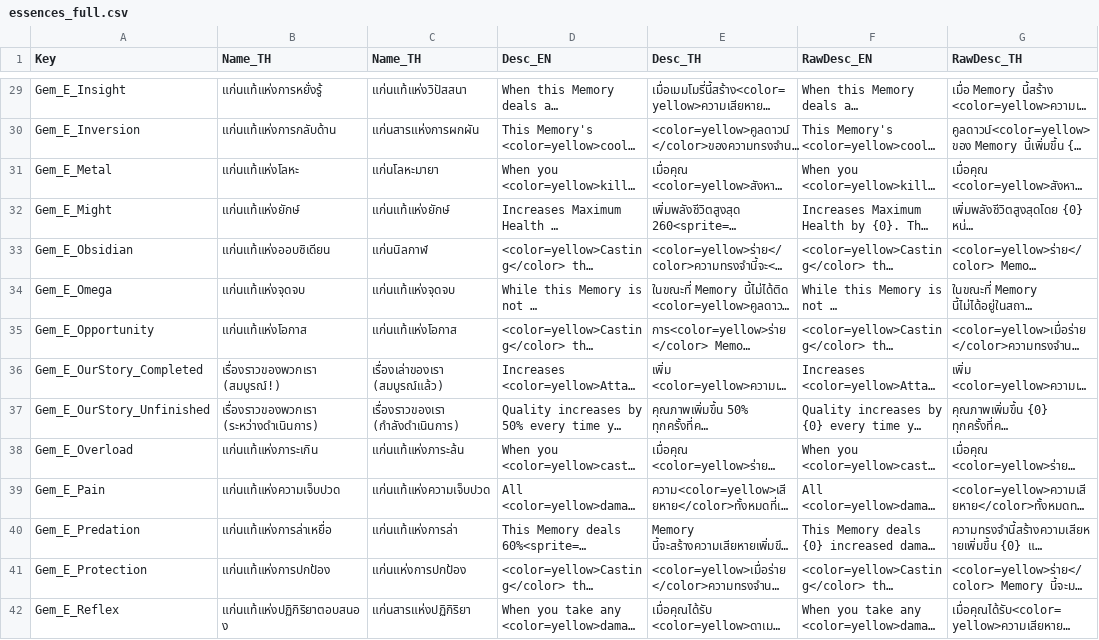
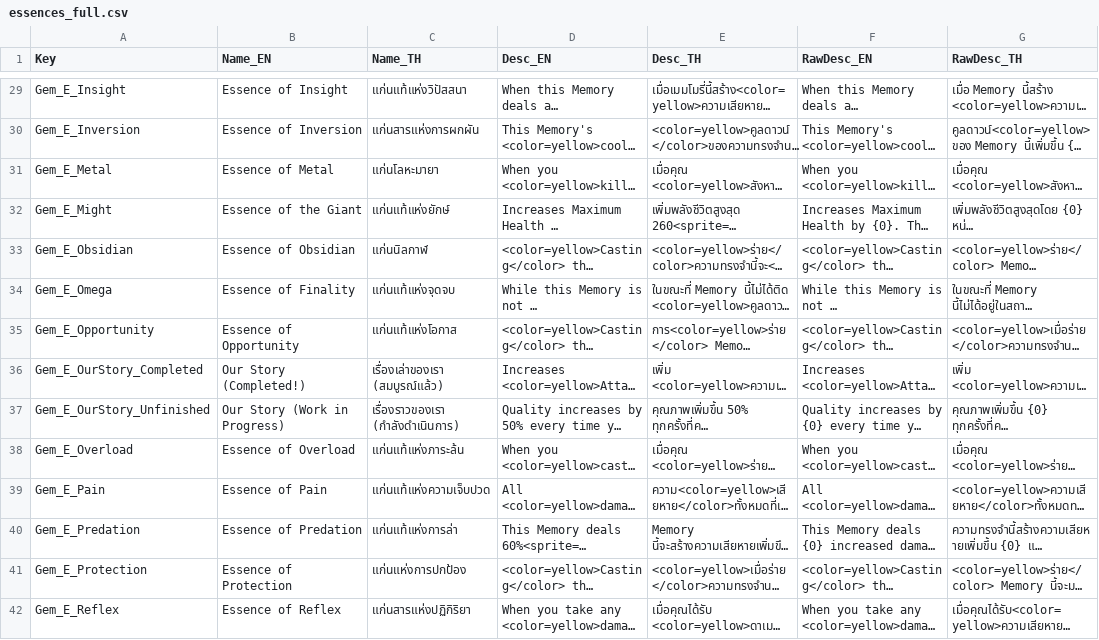
Before and after one commit to panwan1040/ThaiTranslation, a CSV file: translations/essences_full.csv, drawn as a sheet; only a part is shown, gaps mark what is left out; long unchanged cells end in …; the diff covers the shown part only; the diff names each change by its address in the sheet, - before the commit and + after, or states it on an @@ line.

```diff
--- a/translations/essences_full.csv
+++ b/translations/essences_full.csv
-B1: Name_TH
+B1: Name_EN
-B29 (Name_EN): แก่นแท้แห่งการหยั่งรู้
+B29 (Name_EN): Essence of Insight
-B30 (Name_EN): แก่นแท้แห่งการกลับด้าน
+B30 (Name_EN): Essence of Inversion
-B31 (Name_EN): แก่นแท้แห่งโลหะ
+B31 (Name_EN): Essence of Metal
-B32 (Name_EN): แก่นแท้แห่งยักษ์
+B32 (Name_EN): Essence of the Giant
-B33 (Name_EN): แก่นแท้แห่งออบซิเดียน
+B33 (Name_EN): Essence of Obsidian
-B34 (Name_EN): แก่นแท้แห่งจุดจบ
+B34 (Name_EN): Essence of Finality
-B35 (Name_EN): แก่นแท้แห่งโอกาส
+B35 (Name_EN): Essence of Opportunity
-B36 (Name_EN): เรื่องราวของพวกเรา (สมบูรณ์!)
+B36 (Name_EN): Our Story (Completed!)
-B37 (Name_EN): เรื่องราวของพวกเรา (ระหว่างดำเนินการ)
+B37 (Name_EN): Our Story (Work in Progress)
-B38 (Name_EN): แก่นแท้แห่งภาระเกิน
+B38 (Name_EN): Essence of Overload
-B39 (Name_EN): แก่นแท้แห่งความเจ็บปวด
+B39 (Name_EN): Essence of Pain
-B40 (Name_EN): แก่นแท้แห่งการล่าเหยื่อ
+B40 (Name_EN): Essence of Predation
-B41 (Name_EN): แก่นแท้แห่งการปกป้อง
+B41 (Name_EN): Essence of Protection
-B42 (Name_EN): แก่นแท้แห่งปฏิกิริยาตอบสนอง
+B42 (Name_EN): Essence of Reflex
```
Also changed, not shown: 73 edited cells elsewhere in this file, 9 other files.
